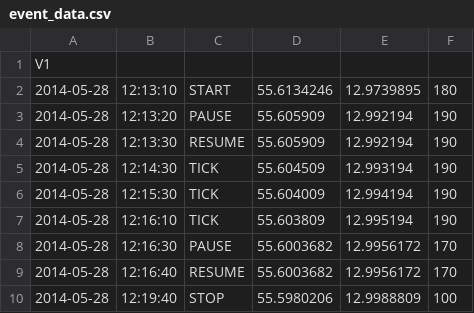
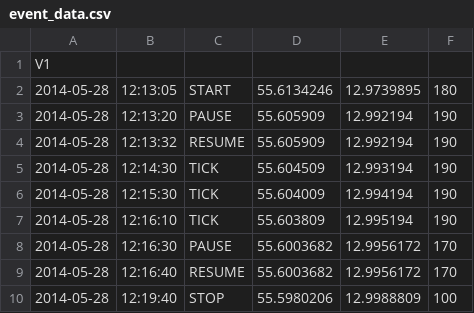
Before and after one commit to larssg/take-a-ride, a CSV file: data/event_data.csv, drawn as a sheet.

```diff
--- a/data/event_data.csv
+++ b/data/event_data.csv
@@ -1,5 +1,5 @@
 V1
-2014-05-28,12:13:10,START,55.6134246,12.9739895,180
+2014-05-28,12:13:05,START,55.6134246,12.9739895,180
 2014-05-28,12:13:20,PAUSE,55.605909,12.992194,190
-2014-05-28,12:13:30,RESUME,55.605909,12.992194,190
+2014-05-28,12:13:32,RESUME,55.605909,12.992194,190
 2014-05-28,12:14:30,TICK,55.604509,12.993194,190
```
Also changed, not shown: 2 other files.
